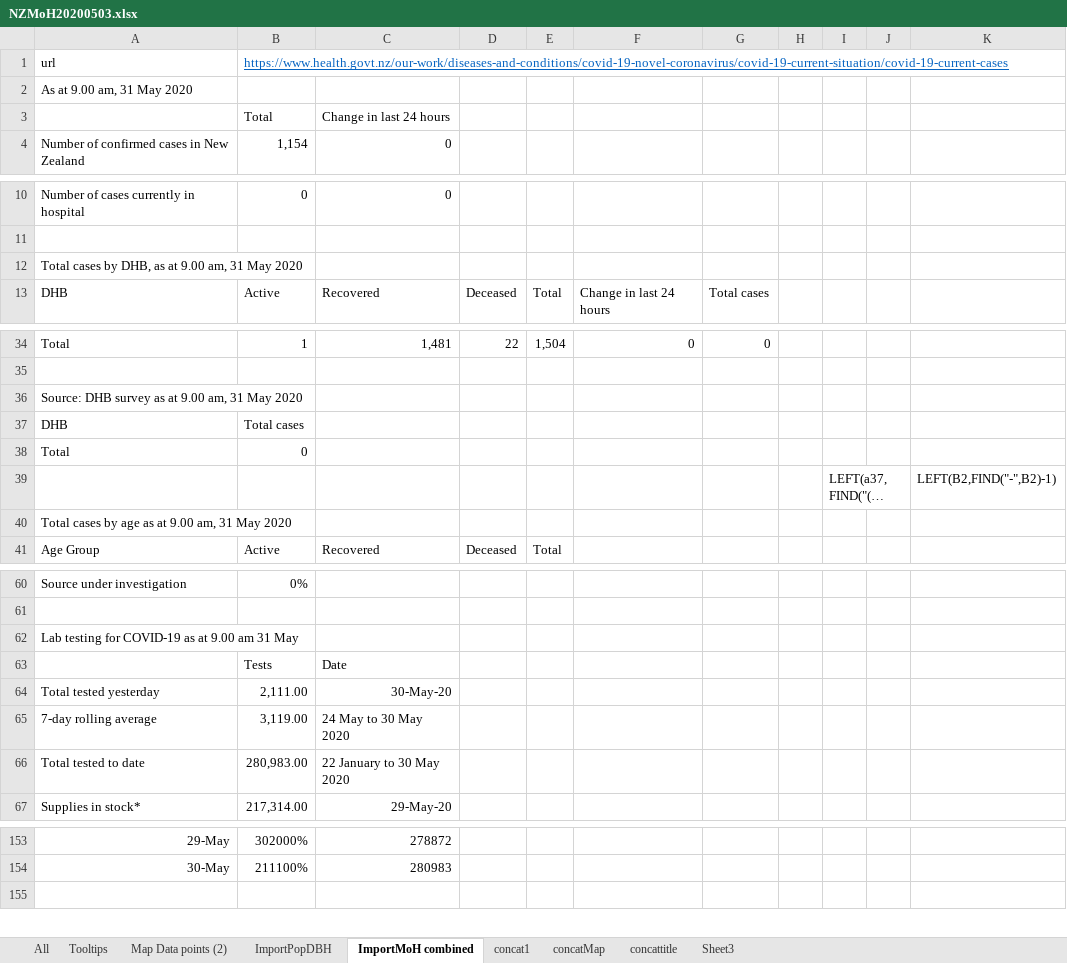
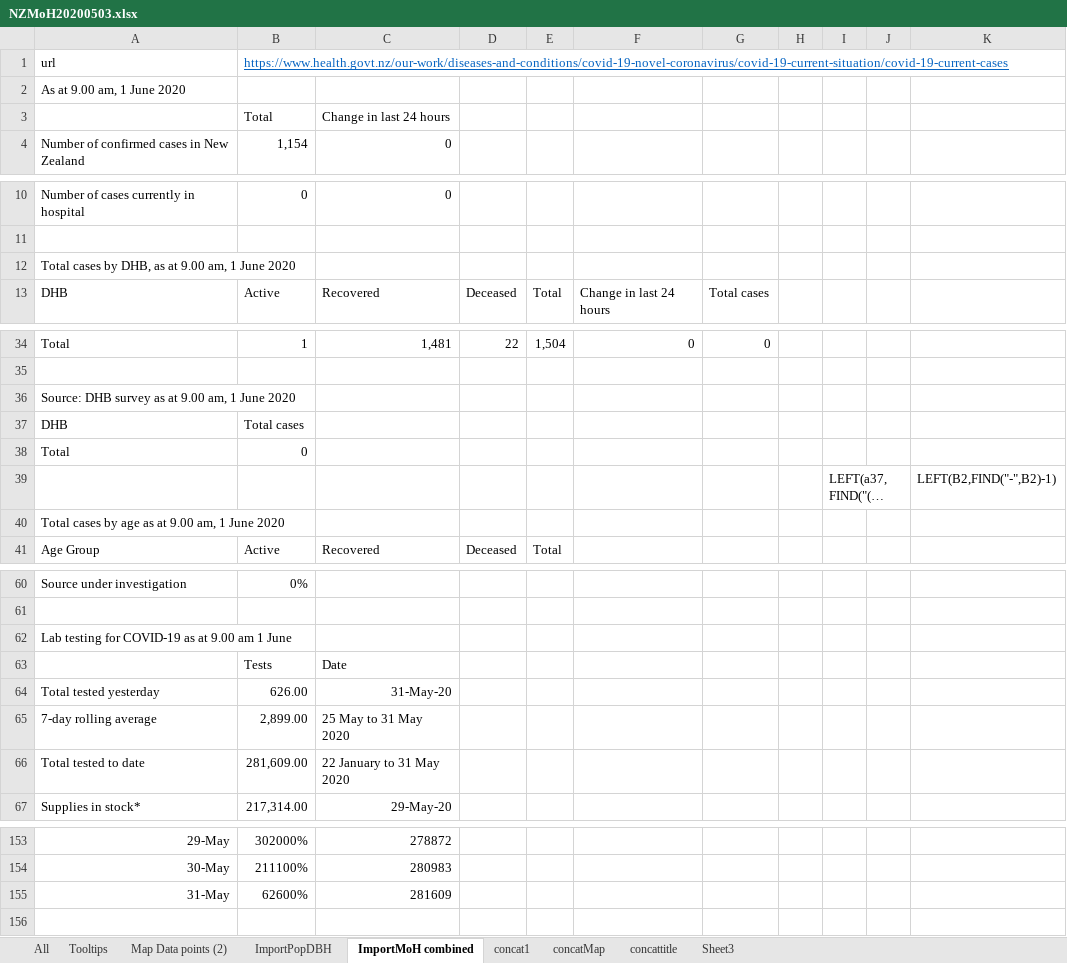
Before and after one commit to drakemax/TestGraphPage, an Excel workbook: NZMoH20200503.xlsx, sheet ImportMoH combined, drawn as a sheet; only a part is shown, gaps mark what is left out; long unchanged cells end in …; values as stored, in another font and other column widths than the file's, no borders; the diff names each change by its address in the sheet, - before the commit and + after, or states it on an @@ line.

```diff
--- a/NZMoH20200503.xlsx (sheet ImportMoH combined)
+++ b/NZMoH20200503.xlsx (sheet ImportMoH combined)
-A2: As at 9.00 am, 31 May 2020
+A2: As at 9.00 am, 1 June 2020
-A12: …9.00 am, 31 May 2020
+A12: …9.00 am, 1 June 2020
-A36: Source: DHB survey as at 9.00 am, 31 May 2020
+A36: Source: DHB survey as at 9.00 am, 1 June 2020
-A40: Total cases by age as at 9.00 am, 31 May 2020
+A40: Total cases by age as at 9.00 am, 1 June 2020
-A62: Lab testing for COVID-19 as at 9.00 am 31 May
+A62: Lab testing for COVID-19 as at 9.00 am 1 June
-B64: 2,111.00
+B64: 626.00
-C64: 30-May-20
+C64: 31-May-20
-B65: 3,119.00
+B65: 2,899.00
-C65: 24 May to 30 May 2020
+C65: 25 May to 31 May 2020
-B66: 280,983.00
+B66: 281,609.00
-C66: 22 January to 30 May 2020
+C66: 22 January to 31 May 2020
+row 155: 31-May | 62600% | 281609
```
Also changed, not shown: sheet Map Data points (2), 1 other file.
